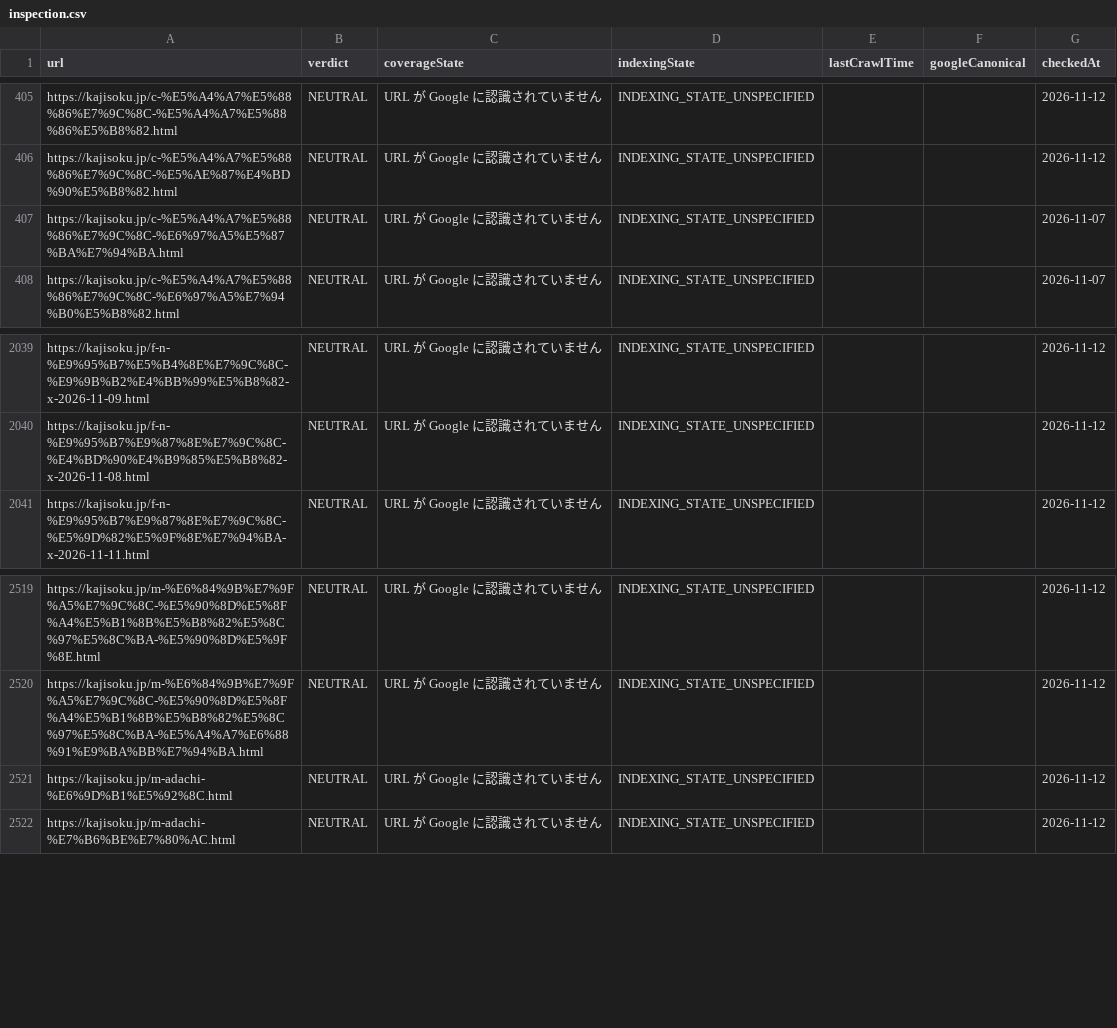
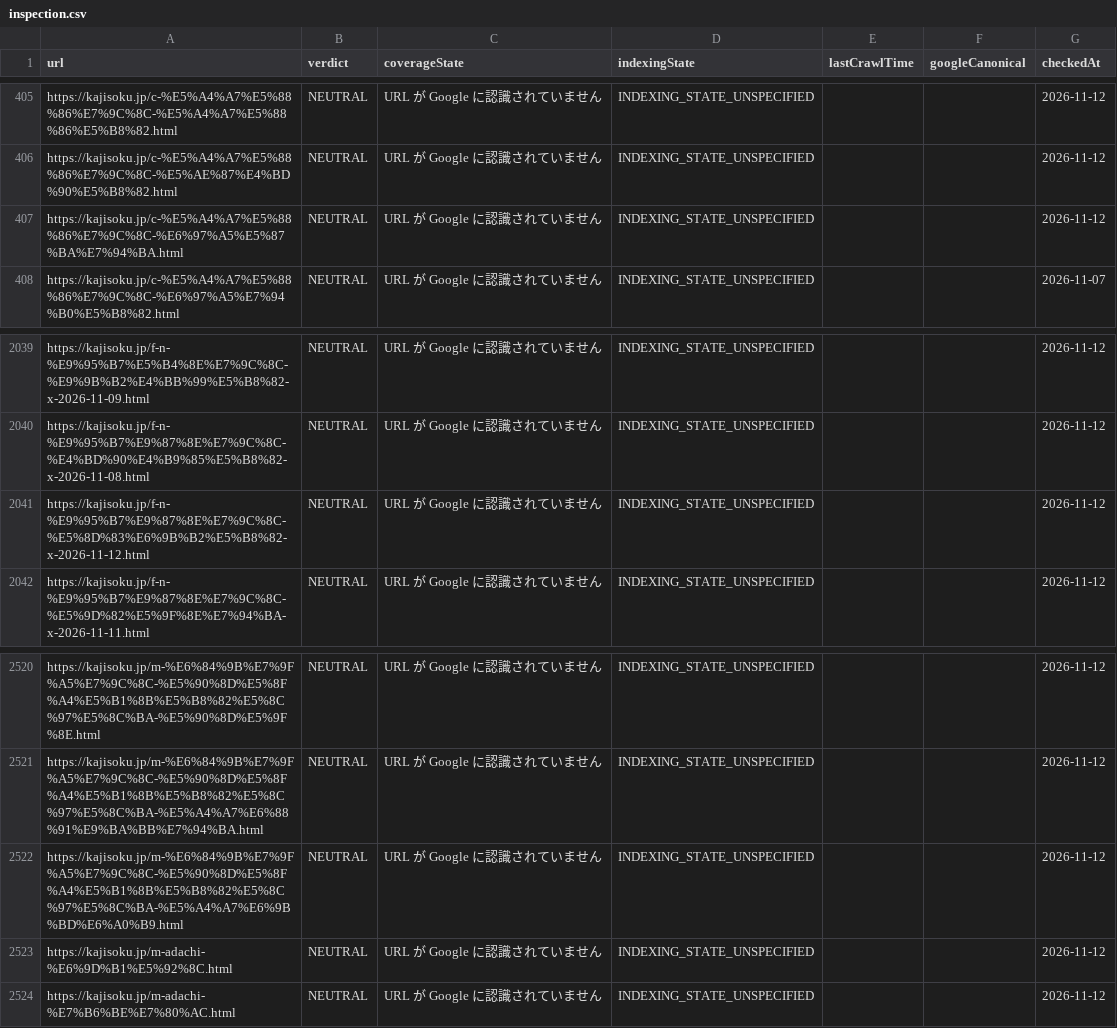
Before and after one commit to nekolab0/kaji23, a CSV file: seo/gsc/api/inspection.csv, drawn as a sheet; only a part is shown, gaps mark what is left out.

```diff
--- a/seo/gsc/api/inspection.csv
+++ b/seo/gsc/api/inspection.csv
@@ -406,3 +406,3 @@ https://kajisoku.jp/c-%E5%A4%A7%E5%88%86%E7%9C%8C-%E5%A4%A7%E5%88%86%E5%B8%82.ht
 https://kajisoku.jp/c-%E5%A4%A7%E5%88%86%E7%9C%8C-%E5%AE%87%E4%BD%90%E5%B8%82.html,NEUTRAL,URL が Google に認識されていません,INDEXING_STATE_UNSPECIFIED,,,2026-11-12
-https://kajisoku.jp/c-%E5%A4%A7%E5%88%86%E7%9C%8C-%E6%97%A5%E5%87%BA%E7%94%BA.html,NEUTRAL,URL が Google に認識されていません,INDEXING_STATE_UNSPECIFIED,,,2026-11-07
+https://kajisoku.jp/c-%E5%A4%A7%E5%88%86%E7%9C%8C-%E6%97%A5%E5%87%BA%E7%94%BA.html,NEUTRAL,URL が Google に認識されていません,INDEXING_STATE_UNSPECIFIED,,,2026-11-12
 https://kajisoku.jp/c-%E5%A4%A7%E5%88%86%E7%9C%8C-%E6%97%A5%E7%94%B0%E5%B8%82.html,NEUTRAL,URL が Google に認識されていません,INDEXING_STATE_UNSPECIFIED,,,2026-11-07
@@ -2040,2 +2040,3 @@ https://kajisoku.jp/f-n-%E9%95%B7%E5%B4%8E%E7%9C%8C-%E9%9B%B2%E4%BB%99%E5%B8%82-
 https://kajisoku.jp/f-n-%E9%95%B7%E9%87%8E%E7%9C%8C-%E4%BD%90%E4%B9%85%E5%B8%82-x-2026-11-08.html,NEUTRAL,URL が Google に認識されていません,INDEXING_STATE_UNSPECIFIED,,,2026-11-12
+https://kajisoku.jp/f-n-%E9%95%B7%E9%87%8E%E7%9C%8C-%E5%8D%83%E6%9B%B2%E5%B8%82-x-2026-11-12.html,NEUTRAL,URL が Google に認識されていません,INDEXING_STATE_UNSPECIFIED,,,2026-11-12
 https://kajisoku.jp/f-n-%E9%95%B7%E9%87%8E%E7%9C%8C-%E5%9D%82%E5%9F%8E%E7%94%BA-x-2026-11-11.html,NEUTRAL,URL が Google に認識されていません,INDEXING_STATE_UNSPECIFIED,,,2026-11-12
@@ -2520,2 +2521,3 @@ https://kajisoku.jp/m-%E6%84%9B%E7%9F%A5%E7%9C%8C-%E5%90%8D%E5%8F%A4%E5%B1%8B%E5
 https://kajisoku.jp/m-%E6%84%9B%E7%9F%A5%E7%9C%8C-%E5%90%8D%E5%8F%A4%E5%B1%8B%E5%B8%82%E5%8C%97%E5%8C%BA-%E5%A4%A7%E6%88%91%E9%BA%BB%E7%94%BA.html,NEUTRAL,URL が Google に認識されていません,INDEXING_STATE_UNSPECIFIED,,,2026-11-12
+https://kajisoku.jp/m-%E6%84%9B%E7%9F%A5%E7%9C%8C-%E5%90%8D%E5%8F%A4%E5%B1%8B%E5%B8%82%E5%8C%97%E5%8C%BA-%E5%A4%A7%E6%9B%BD%E6%A0%B9.html,NEUTRAL,URL が Google に認識されていません,INDEXING_STATE_UNSPECIFIED,,,2026-11-12
 https://kajisoku.jp/m-adachi-%E6%9D%B1%E5%92%8C.html,NEUTRAL,URL が Google に認識されていません,INDEXING_STATE_UNSPECIFIED,,,2026-11-12
```
Also changed, not shown: ops/metrics/history.csv, 5 other files.
